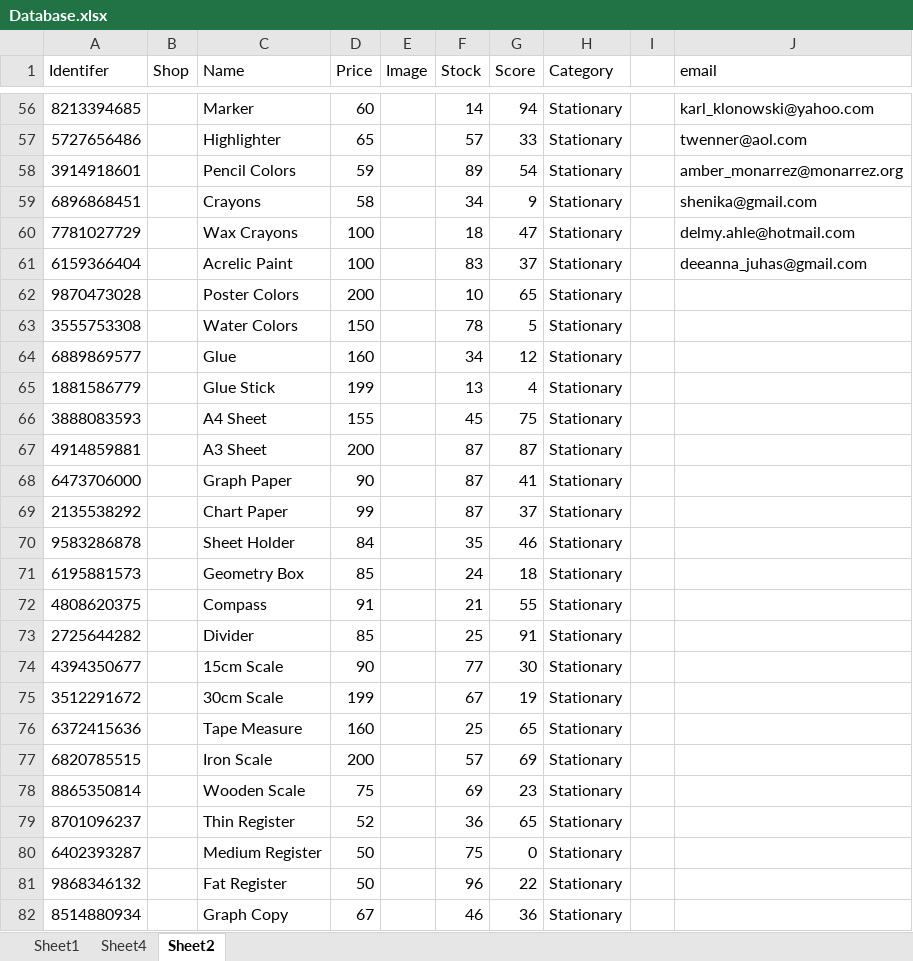
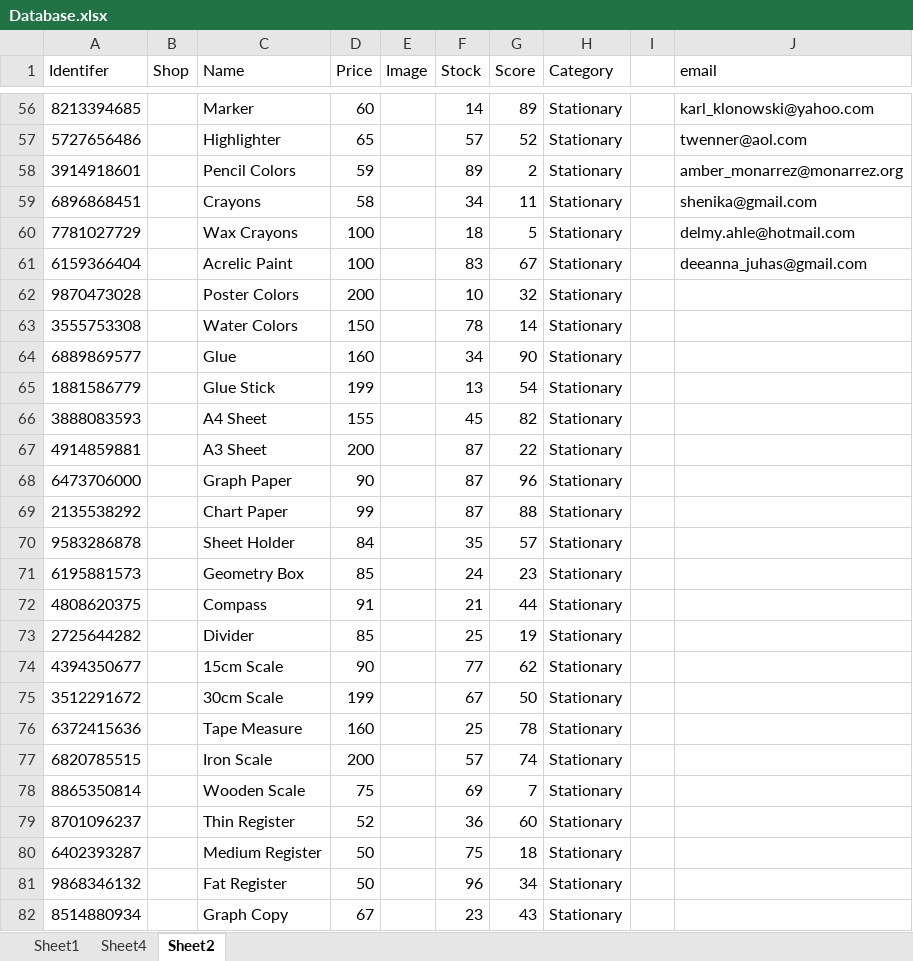
Before and after one commit to DhruvK-Sethi/APEX-Hackathon, an Excel workbook: daveydark/src/Database.xlsx, sheet Sheet2, drawn as a sheet; only a part is shown, gaps mark what is left out; values as stored, in another font and other column widths than the file's, no borders; conditional formats not drawn; the diff covers the shown part only; the diff names each change by its address in the sheet, - before the commit and + after, or states it on an @@ line.

```diff
--- a/daveydark/src/Database.xlsx (sheet Sheet2)
+++ b/daveydark/src/Database.xlsx (sheet Sheet2)
-G56 (Score): 94
+G56 (Score): 89
-G57 (Score): 33
+G57 (Score): 52
-G58 (Score): 54
+G58 (Score): 2
-G59 (Score): 9
+G59 (Score): 11
-G60 (Score): 47
+G60 (Score): 5
-G61 (Score): 37
+G61 (Score): 67
-G62 (Score): 65
+G62 (Score): 32
-G63 (Score): 5
+G63 (Score): 14
-G64 (Score): 12
+G64 (Score): 90
-G65 (Score): 4
+G65 (Score): 54
-G66 (Score): 75
+G66 (Score): 82
-G67 (Score): 87
+G67 (Score): 22
-G68 (Score): 41
+G68 (Score): 96
-G69 (Score): 37
+G69 (Score): 88
-G70 (Score): 46
+G70 (Score): 57
-G71 (Score): 18
+G71 (Score): 23
-G72 (Score): 55
+G72 (Score): 44
-G73 (Score): 91
+G73 (Score): 19
-G74 (Score): 30
+G74 (Score): 62
-G75 (Score): 19
+G75 (Score): 50
-G76 (Score): 65
+G76 (Score): 78
-G77 (Score): 69
+G77 (Score): 74
-G78 (Score): 23
+G78 (Score): 7
-G79 (Score): 65
+G79 (Score): 60
-G80 (Score): 0
+G80 (Score): 18
-G81 (Score): 22
+G81 (Score): 34
-F82 (Stock): 46
+F82 (Stock): 23
-G82 (Score): 36
+G82 (Score): 43
```
Also changed, not shown: 289 edited cells elsewhere in this sheet, sheet Sheet1.
